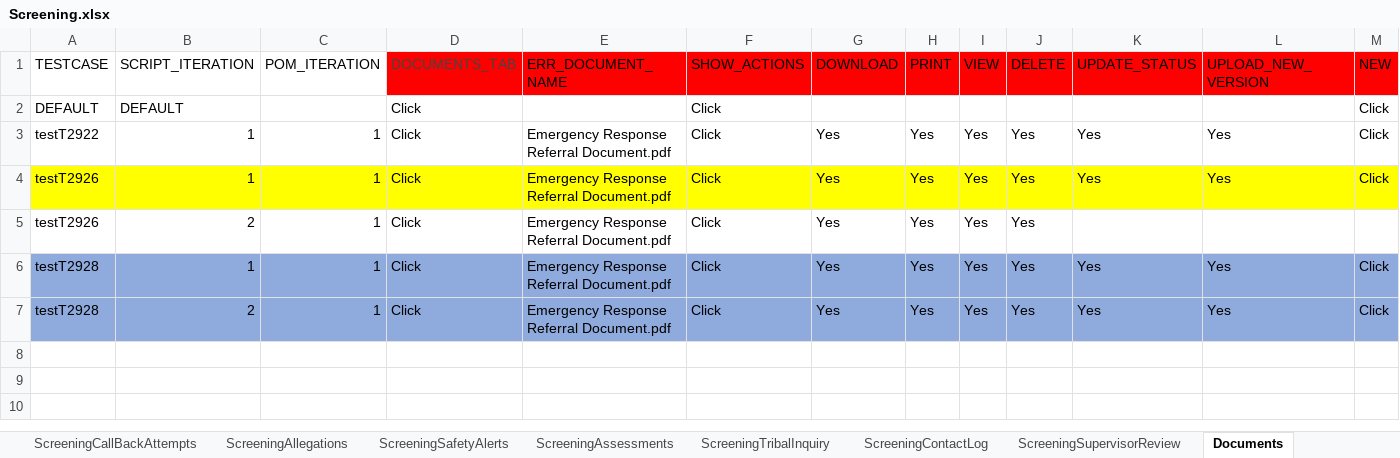
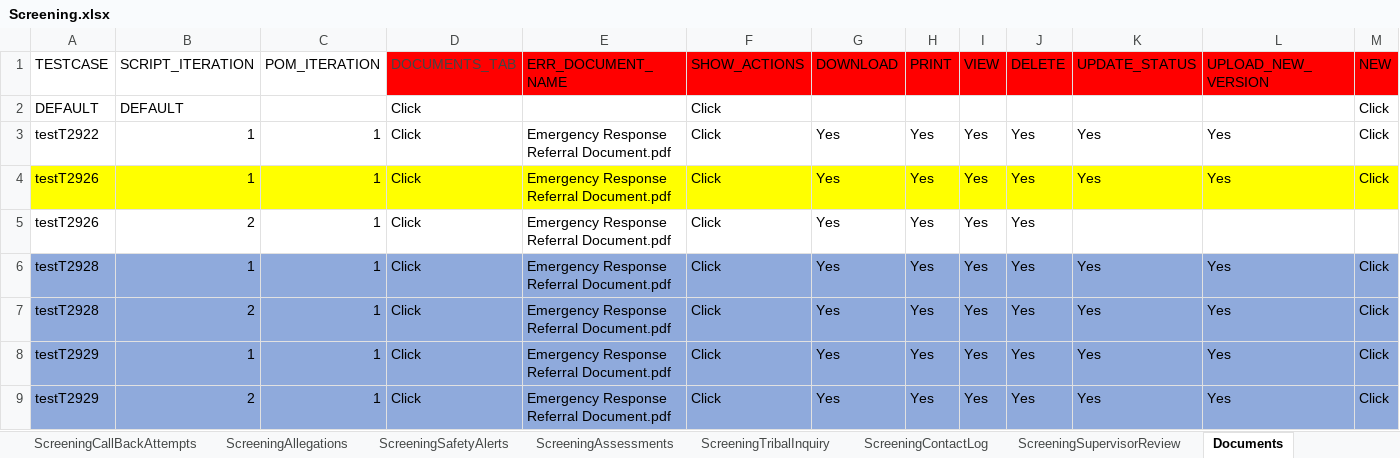
Before and after one commit to priya-singh4/POMExcelData, an Excel workbook: Screening.xlsx, sheet Documents, drawn as a sheet; only a part is shown; values as stored, in another font and other column widths than the file's, no borders; rows hold the shown columns only; the diff names each change by its address in the sheet, - before the commit and + after, or states it on an @@ line.

```diff
--- a/Screening.xlsx (sheet Documents)
+++ b/Screening.xlsx (sheet Documents)
+row 8: testT2929 | 1 | 1 | Click | Emergency Response Referral Document.pdf | Click | Yes | Yes | Yes | Yes | Yes | Yes | Click
+row 9: testT2929 | 2 | 1 | Click | Emergency Response Referral Document.pdf | Click | Yes | Yes | Yes | Yes | Yes | Yes | Click
```
Also changed, not shown: sheet ScreeningDetails, sheet ScreeningPersons, sheet ScreeningContactLog, sheet ScreeningsPage, sheet Home, sheet ScreeningTribalInquiry, 6 more sheets.
